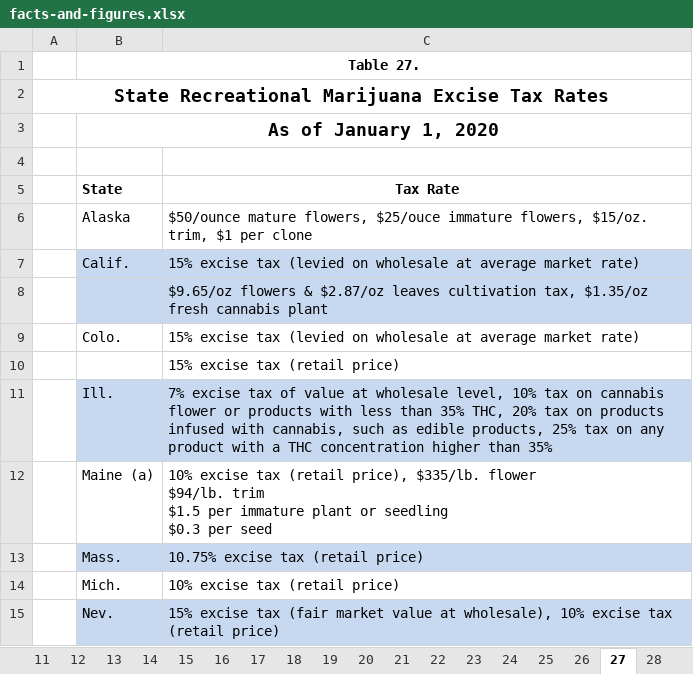
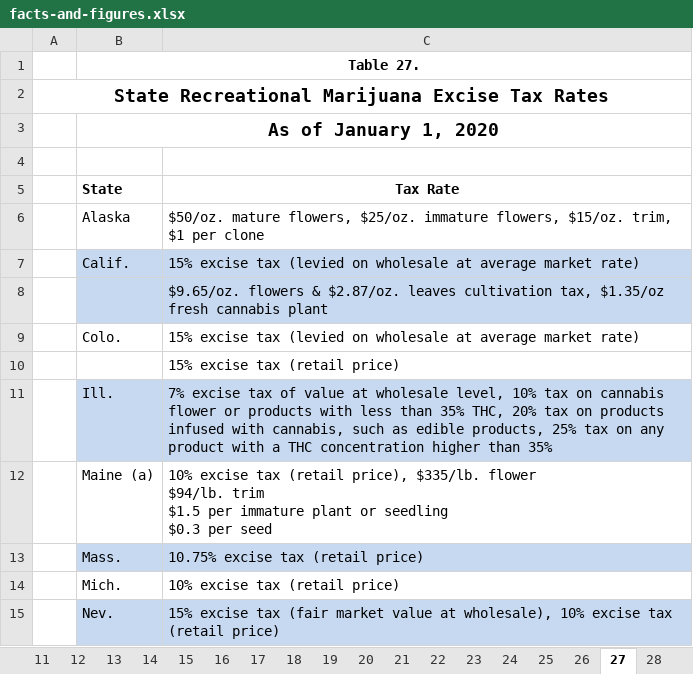
Before and after one commit to TaxFoundation/facts-and-figures-web, an Excel workbook: src/data/facts-and-figures.xlsx, sheet 27, drawn as a sheet; only a part is shown; values as stored, in another font and other column widths than the file's, no borders; the diff names each change by its address in the sheet, - before the commit and + after, or states it on an @@ line.

```diff
--- a/src/data/facts-and-figures.xlsx (sheet 27)
+++ b/src/data/facts-and-figures.xlsx (sheet 27)
-C6 (Tax Rate): $50/ounce mature flowers, $25/ouce immature flowers,…
+C6 (Tax Rate): $50/oz. mature flowers, $25/oz. immature flowers,…
-C8 (Tax Rate): $9.65/oz flowers & $2.87/oz leaves cultivation…
+C8 (Tax Rate): $9.65/oz. flowers & $2.87/oz. leaves cultivation…
```
Also changed, not shown: sheet 9, sheet 12, sheet 37, sheet 26, sheet 11, sheet 21, 1 other file.
